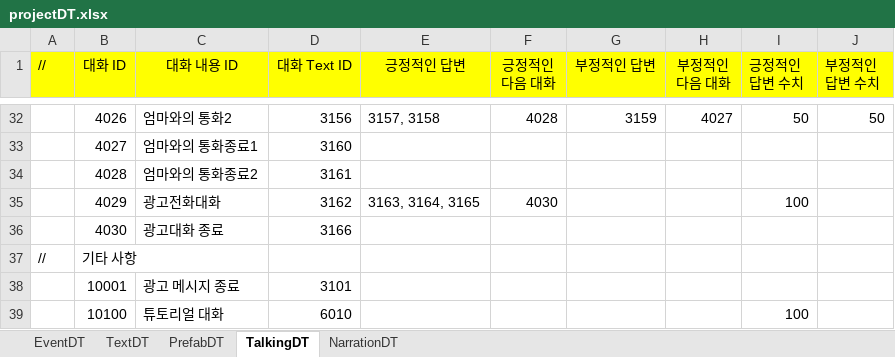
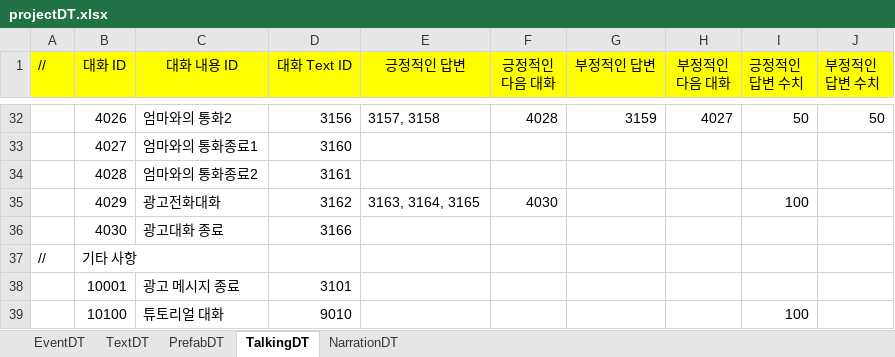
Before and after one commit to weariness00/Mandle_10Minute_Game, an Excel workbook: document/projectDT.xlsx, sheet TalkingDT, drawn as a sheet; only a part is shown, gaps mark what is left out; values as stored, in another font and other column widths than the file's, no borders; the diff names each change by its address in the sheet, - before the commit and + after, or states it on an @@ line.

```diff
--- a/document/projectDT.xlsx (sheet TalkingDT)
+++ b/document/projectDT.xlsx (sheet TalkingDT)
-D39 (대화 Text ID): 6010
+D39 (대화 Text ID): 9010
```
Also changed, not shown: sheet TextDT, sheet EventDT, sheet NarrationDT, 4 other files.
